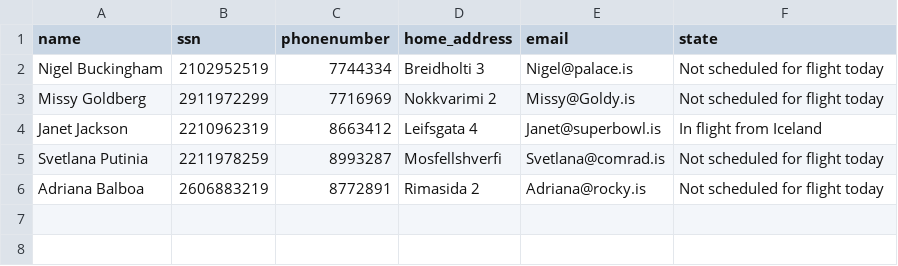
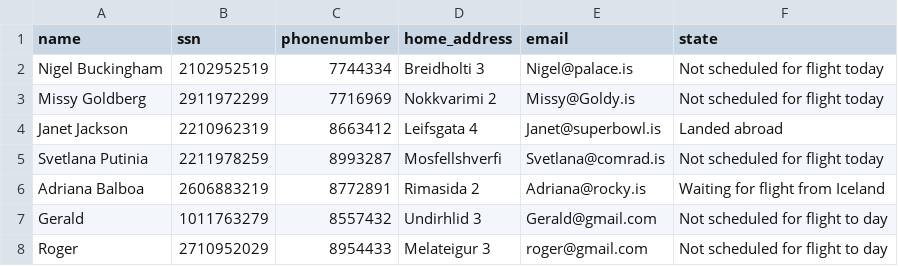
Before and after one commit to RunarVestmann/verklegtnamskeid1, a CSV file: data_storage/flight_attendants.csv, drawn as a sheet.

```diff
--- a/data_storage/flight_attendants.csv
+++ b/data_storage/flight_attendants.csv
@@ -3,4 +3,6 @@ Nigel Buckingham,2102952519,7744334,Breidholti 3,Nigel@palace.is,Not scheduled f
 Missy Goldberg,2911972299,7716969,Nokkvarimi 2,Missy@Goldy.is,Not scheduled for flight today
-Janet Jackson,2210962319,8663412,Leifsgata 4,Janet@superbowl.is,In flight from Iceland
+Janet Jackson,2210962319,8663412,Leifsgata 4,Janet@superbowl.is,Landed abroad
 Svetlana Putinia,2211978259,8993287,Mosfellshverfi,Svetlana@comrad.is,Not scheduled for flight today
-Adriana Balboa,2606883219,8772891,Rimasida 2,Adriana@rocky.is,Not scheduled for flight today
+Adriana Balboa,2606883219,8772891,Rimasida 2,Adriana@rocky.is,Waiting for flight from Iceland
+Gerald,1011763279,8557432,Undirhlid 3,Gerald@gmail.com,Not scheduled for flight to day
+Roger,2710952029,8954433,Melateigur 3,roger@gmail.com,Not scheduled for flight to day
```
Also changed, not shown: data_storage/airplanes.csv, data_storage/flight_routes.csv, 5 other files.
